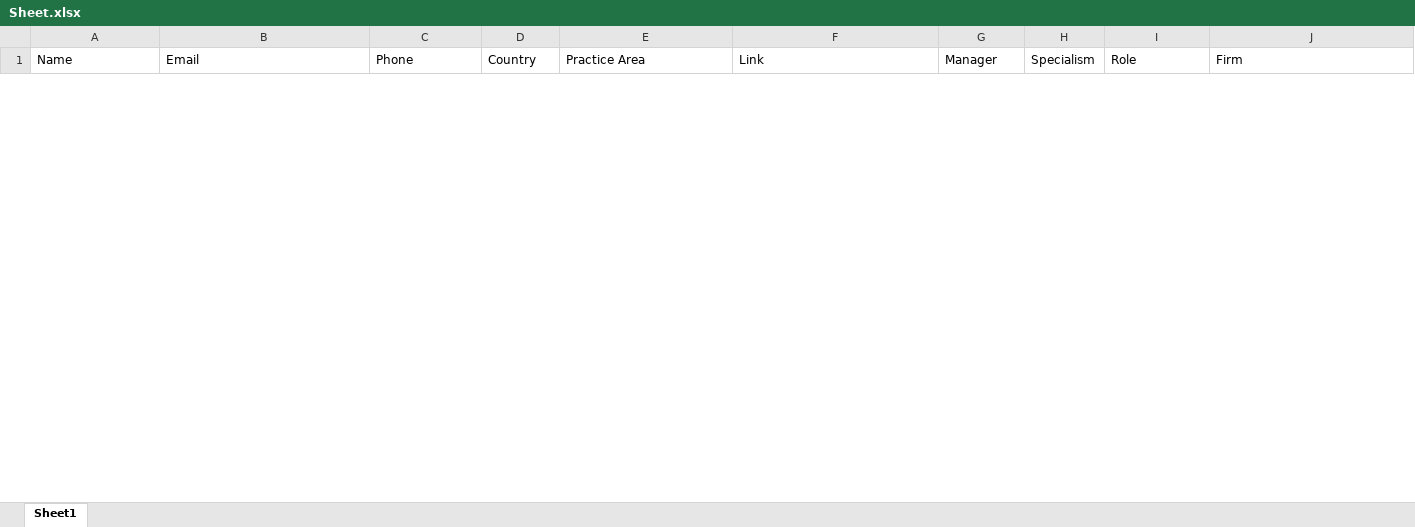
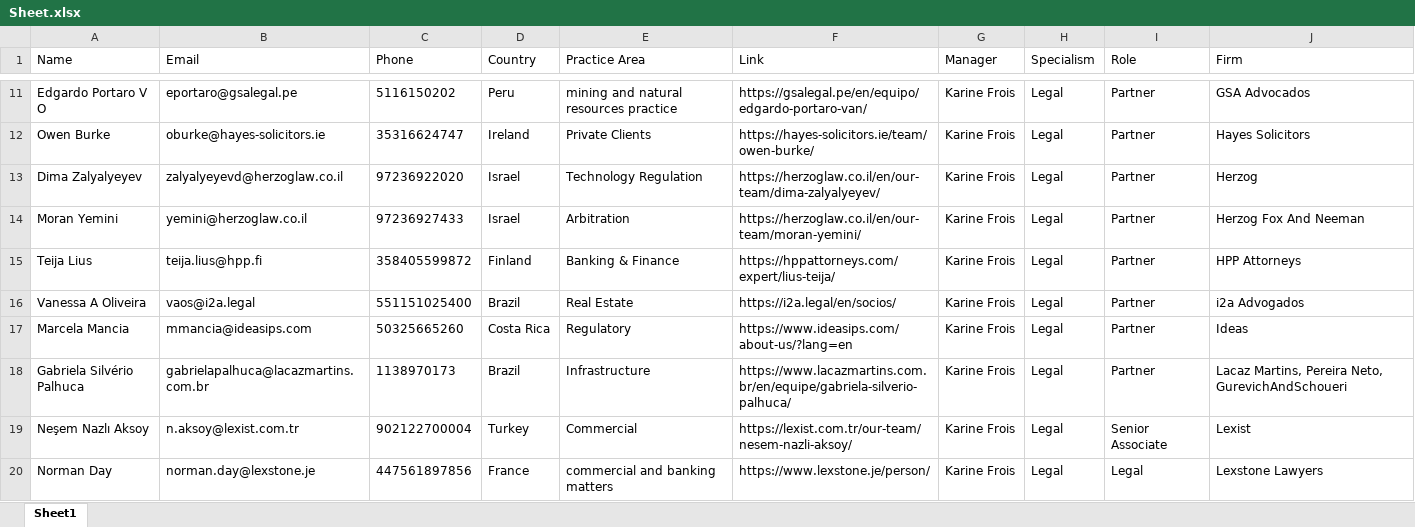
Before and after one commit to codeMaestroLucas/contactsJ, an Excel workbook: src/main/resources/baseFiles/excel/Sheet.xlsx, sheet Sheet1, drawn as a sheet; only a part is shown, gaps mark what is left out; values as stored, in another font and other column widths than the file's, no borders; the diff covers the shown part only; the diff names each change by its address in the sheet, - before the commit and + after, or states it on an @@ line.

```diff
--- a/src/main/resources/baseFiles/excel/Sheet.xlsx (sheet Sheet1)
+++ b/src/main/resources/baseFiles/excel/Sheet.xlsx (sheet Sheet1)
+row 11: Edgardo Portaro V O | eportaro@gsalegal.pe | 5116150202 | Peru | mining and natural resources practice | https://gsalegal.pe/en/equipo/edgardo-portaro-van/ | Karine Frois | Legal | Partner | GSA Advocados
+row 12: Owen Burke | oburke@hayes-solicitors.ie | 35316624747 | Ireland | Private Clients | https://hayes-solicitors.ie/team/owen-burke/ | Karine Frois | Legal | Partner | Hayes Solicitors
+row 13: Dima Zalyalyeyev | zalyalyeyevd@herzoglaw.co.il | 97236922020 | Israel | Technology Regulation | https://herzoglaw.co.il/en/our-team/dima-zalyalyeyev/ | Karine Frois | Legal | Partner | Herzog
+row 14: Moran Yemini | yemini@herzoglaw.co.il | 97236927433 | Israel | Arbitration | https://herzoglaw.co.il/en/our-team/moran-yemini/ | Karine Frois | Legal | Partner | Herzog Fox And Neeman
+row 15: Teija Lius | teija.lius@hpp.fi | 358405599872 | Finland | Banking & Finance | https://hppattorneys.com/expert/lius-teija/ | Karine Frois | Legal | Partner | HPP Attorneys
+row 16: Vanessa A Oliveira | vaos@i2a.legal | 551151025400 | Brazil | Real Estate | https://i2a.legal/en/socios/ | Karine Frois | Legal | Partner | i2a Advogados
+row 17: Marcela Mancia | mmancia@ideasips.com | 50325665260 | Costa Rica | Regulatory | https://www.ideasips.com/about-us/?lang=en | Karine Frois | Legal | Partner | Ideas
+row 18: Gabriela Silvério Palhuca | gabrielapalhuca@lacazmartins.com.br | 1138970173 | Brazil | Infrastructure | https://www.lacazmartins.com.br/en/equipe/gabriela-silverio-palhuca/ | Karine Frois | Legal | Partner | Lacaz Martins, Pereira Neto, GurevichAndSchoueri
+row 19: Neşem Nazlı Aksoy | n.aksoy@lexist.com.tr | 902122700004 | Turkey | Commercial | https://lexist.com.tr/our-team/nesem-nazli-aksoy/ | Karine Frois | Legal | Senior Associate | Lexist
+row 20: Norman Day | norman.day@lexstone.je | 447561897856 | France | commercial and banking matters | https://www.lexstone.je/person/ | Karine Frois | Legal | Legal | Lexstone Lawyers
```
Also changed, not shown: 73 added rows and 1 removed row elsewhere in this sheet, src/main/resources/baseFiles/excel/Reports.xlsx, src/main/resources/baseFiles/excel/filteredCollectedContacts.xlsx, 2 other files.
